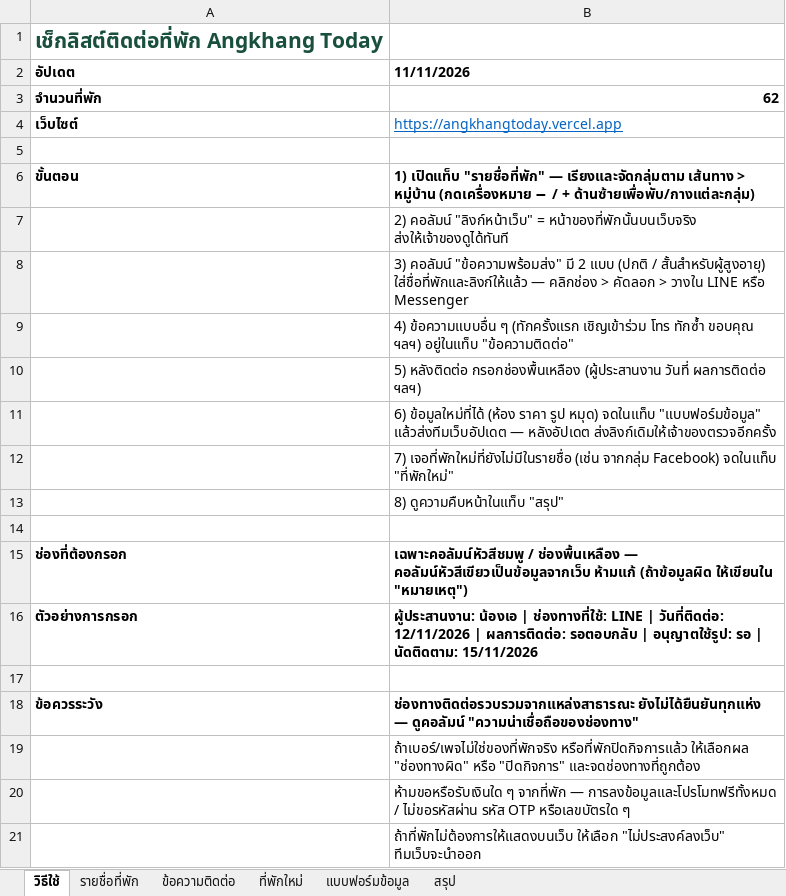
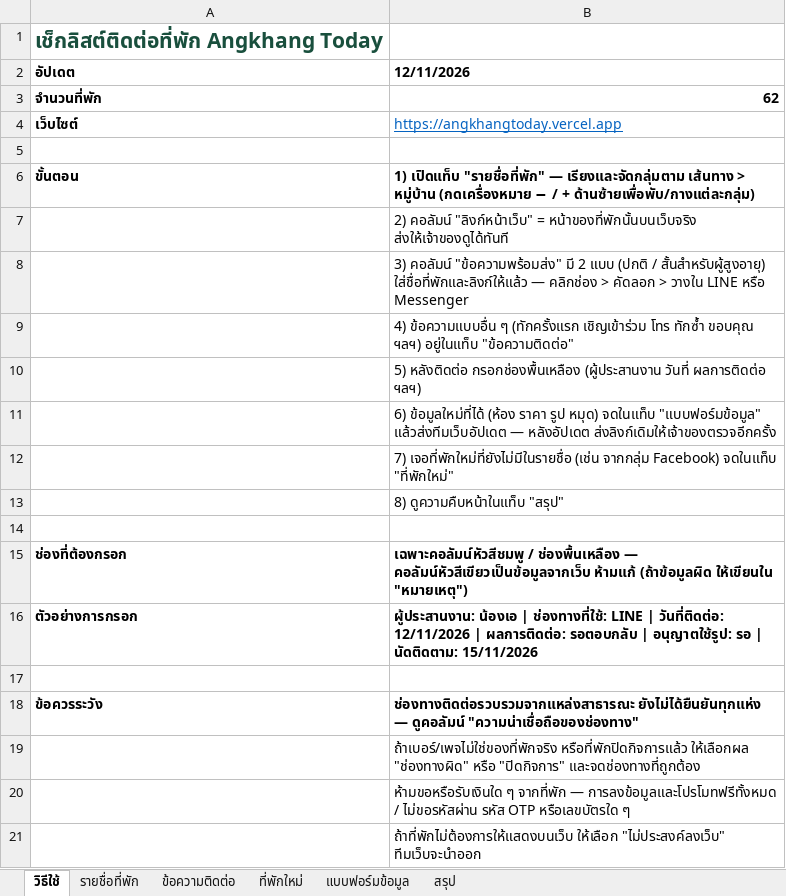
Before and after one commit to Jakkawal23/angkhang_today, an Excel workbook: docs/angkhang-contact-checklist.xlsx, sheet วิธีใช้, drawn as a sheet; values as stored, in another font and other column widths than the file's, no borders; the diff names each change by its address in the sheet, - before the commit and + after, or states it on an @@ line.

```diff
--- a/docs/angkhang-contact-checklist.xlsx (sheet วิธีใช้)
+++ b/docs/angkhang-contact-checklist.xlsx (sheet วิธีใช้)
-B2: 11/11/2026
+B2: 12/11/2026
```
Also changed, not shown: sheet ข้อความติดต่อ, 8 other files.
